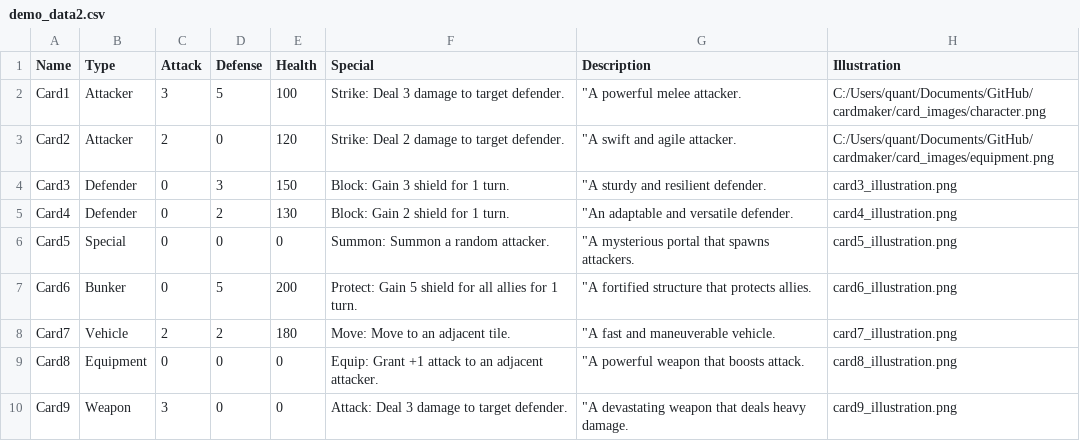
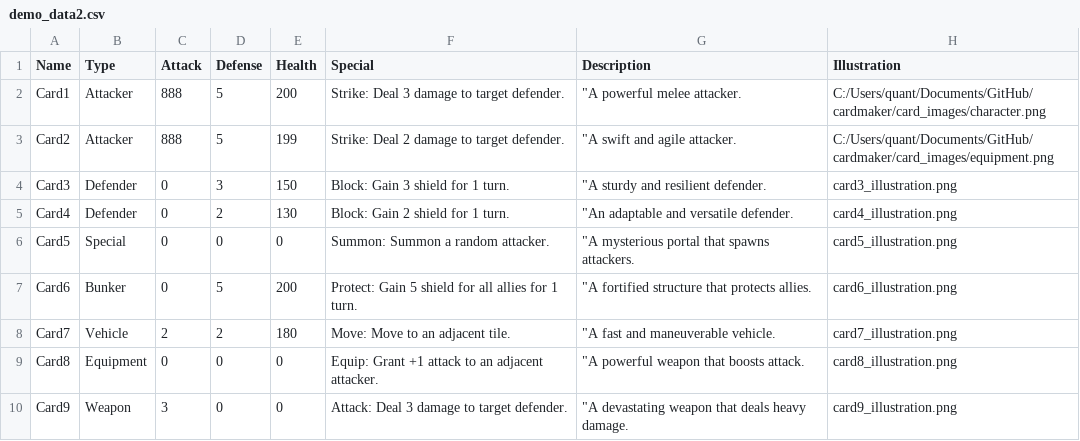
Before and after one commit to eryxgames/cardmaker, a CSV file: demo_data2.csv, drawn as a sheet.

```diff
--- a/demo_data2.csv
+++ b/demo_data2.csv
@@ -1,4 +1,4 @@
 Name,Type,Attack,Defense,Health,Special,Description,Illustration
-Card1,Attacker,3,5,100,Strike: Deal 3 damage to target defender.," ""A powerful melee attacker.",C:/Users/quant/Documents/GitHub/cardmaker/card_images/character.png
-Card2,Attacker,2,0,120,Strike: Deal 2 damage to target defender.," ""A swift and agile attacker.",C:/Users/quant/Documents/GitHub/cardmaker/card_images/equipment.png
+Card1,Attacker,888,5,200,Strike: Deal 3 damage to target defender.," ""A powerful melee attacker.",C:/Users/quant/Documents/GitHub/cardmaker/card_images/character.png
+Card2,Attacker,888,5,199,Strike: Deal 2 damage to target defender.," ""A swift and agile attacker.",C:/Users/quant/Documents/GitHub/cardmaker/card_images/equipment.png
 Card3,Defender,0,3,150,Block: Gain 3 shield for 1 turn.," ""A sturdy and resilient defender.",card3_illustration.png
```
Also changed, not shown: 1 other file.
